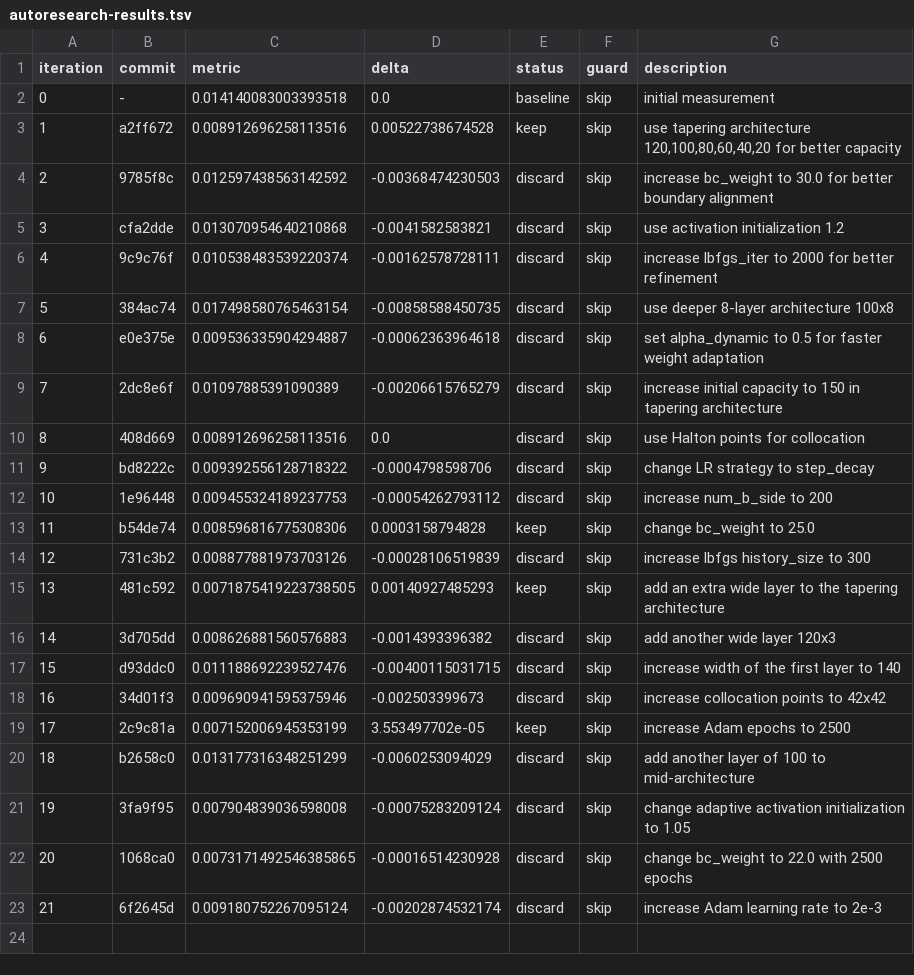
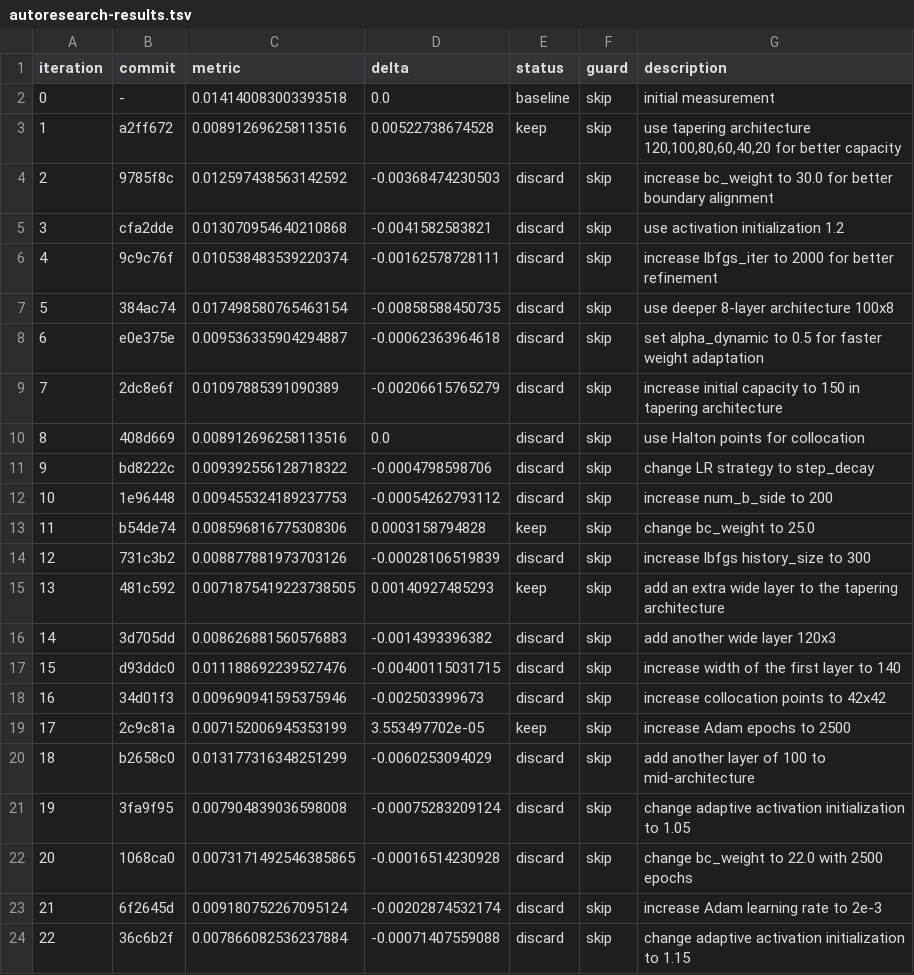
Before and after one commit to Eaglw/PINN-tesi, a TSV file: autoresearch-results.tsv, drawn as a sheet.

```diff
--- a/autoresearch-results.tsv
+++ b/autoresearch-results.tsv
@@ -23 +23,2 @@ iteration	commit	metric	delta	status	guard	description
 21	6f2645d	0.009180752267095124	-0.00202874532174	discard	skip	increase Adam learning rate to 2e-3
+22	36c6b2f	0.007866082536237884	-0.00071407559088	discard	skip	change adaptive activation initialization to 1.15
```
Also changed, not shown: heat2dmini/mini_results.csv, 1 other file.
